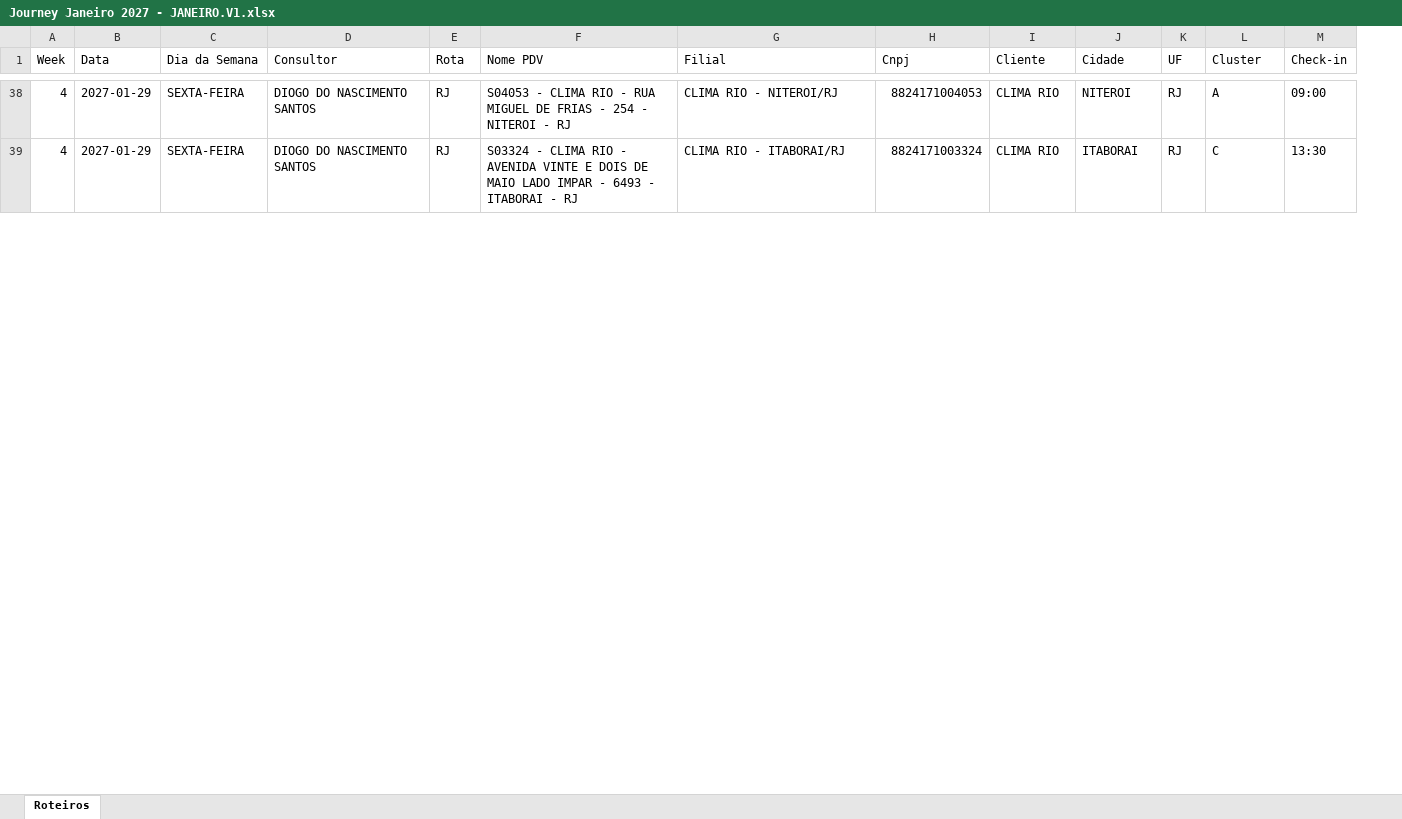
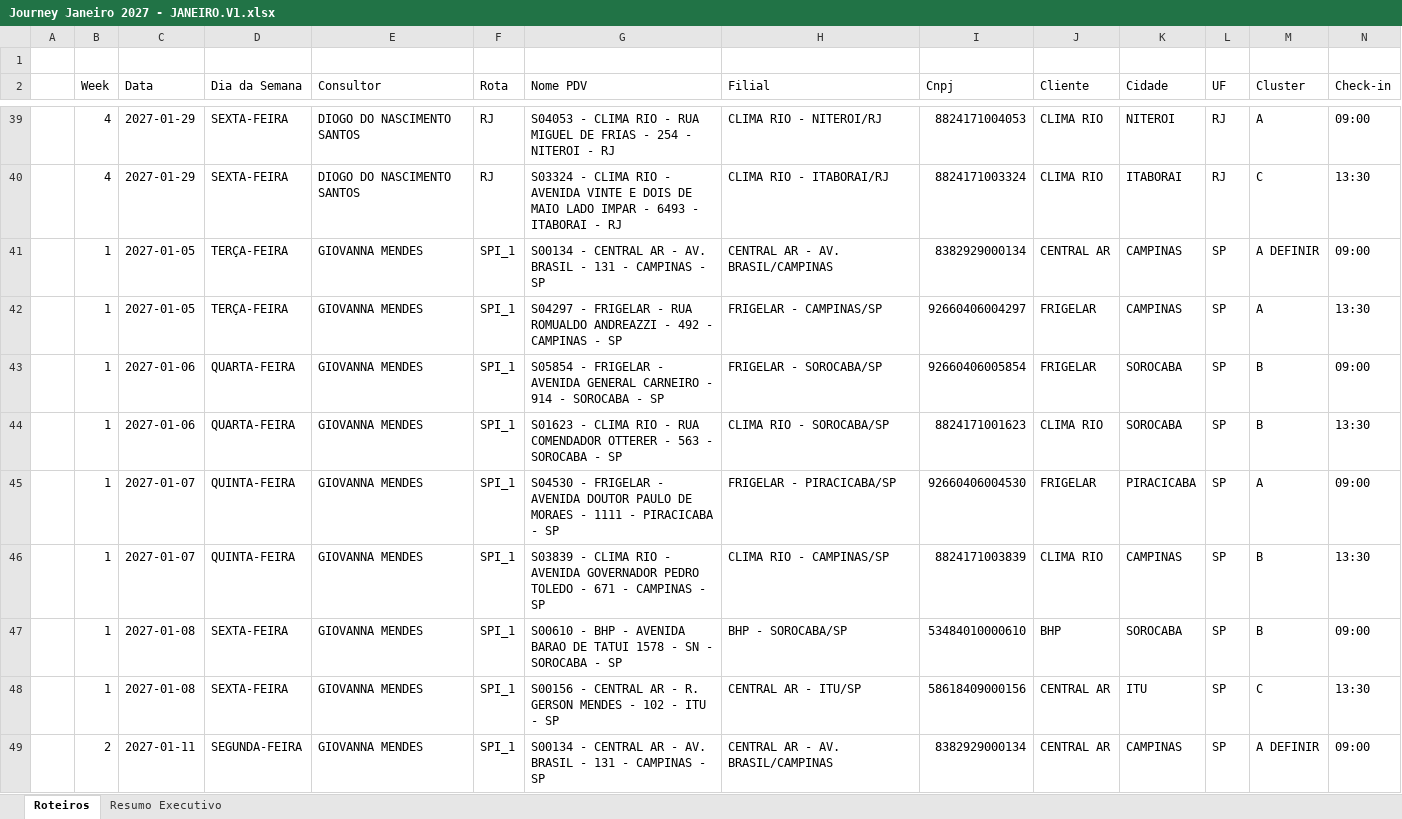
Before and after one commit to skedarmusic-maker/Route-Samsung, an Excel workbook: public/Journey Janeiro 2027 - JANEIRO.V1.xlsx, sheet Roteiros, drawn as a sheet; only a part is shown, gaps mark what is left out; values as stored, in another font and other column widths than the file's, no cell formats; charts and pictures not drawn; rows hold the shown columns only; the diff covers the shown part only; the diff names each change by its address in the sheet, - before the commit and + after, or states it on an @@ line.

Commit message:
fix: alinhar Janeiro 2027 com todas as regras Natalia (0 BHP Giovanna, 0 repeticoes Liedy, Imbiribeira agrupada e 4 bate-voltas JP espacados + layout Monday)

```diff
--- a/public/Journey Janeiro 2027 - JANEIRO.V1.xlsx (sheet Roteiros)
+++ b/public/Journey Janeiro 2027 - JANEIRO.V1.xlsx (sheet Roteiros)
+sheet tab: Resumo Executivo
+column A, empty
+row 1: (empty)
@@ row 78 moved to row 41: 1 @@
@@ row 79 moved to row 42: 1 @@
+row 43:  | 1 | 2027-01-06 | QUARTA-FEIRA | GIOVANNA MENDES | SPI_1 | S05854 - FRIGELAR - AVENIDA GENERAL CARNEIRO - 914 - SOROCABA - SP | FRIGELAR - SOROCABA/SP | 92660406005854 | FRIGELAR | SOROCABA | SP | B | 09:00
@@ row 81 moved to row 44: 1 @@
+row 45:  | 1 | 2027-01-07 | QUINTA-FEIRA | GIOVANNA MENDES | SPI_1 | S04530 - FRIGELAR - AVENIDA DOUTOR PAULO DE MORAES - 1111 - PIRACICABA - SP | FRIGELAR - PIRACICABA/SP | 92660406004530 | FRIGELAR | PIRACICABA | SP | A | 09:00
+row 46:  | 1 | 2027-01-07 | QUINTA-FEIRA | GIOVANNA MENDES | SPI_1 | S03839 - CLIMA RIO - AVENIDA GOVERNADOR PEDRO TOLEDO - 671 - CAMPINAS - SP | CLIMA RIO - CAMPINAS/SP | 8824171003839 | CLIMA RIO | CAMPINAS | SP | B | 13:30
+row 47:  | 1 | 2027-01-08 | SEXTA-FEIRA | GIOVANNA MENDES | SPI_1 | S00610 - BHP - AVENIDA BARAO DE TATUI 1578 - SN - SOROCABA - SP | BHP - SOROCABA/SP | 53484010000610 | BHP | SOROCABA | SP | B | 09:00
+row 48:  | 1 | 2027-01-08 | SEXTA-FEIRA | GIOVANNA MENDES | SPI_1 | S00156 - CENTRAL AR - R. GERSON MENDES - 102 - ITU - SP | CENTRAL AR - ITU/SP | 58618409000156 | CENTRAL AR | ITU | SP | C | 13:30
+row 49:  | 2 | 2027-01-11 | SEGUNDA-FEIRA | GIOVANNA MENDES | SPI_1 | S00134 - CENTRAL AR - AV. BRASIL - 131 - CAMPINAS - SP | CENTRAL AR - AV. BRASIL/CAMPINAS | 8382929000134 | CENTRAL AR | CAMPINAS | SP | A DEFINIR | 09:00
```
Also changed, not shown: 26 added rows, 32 removed rows, 10 moved rows and 285 edited cells elsewhere in this sheet, cell formats, charts or pictures, public/Route_Journey_Janeiro_2027_V1.xlsx.
